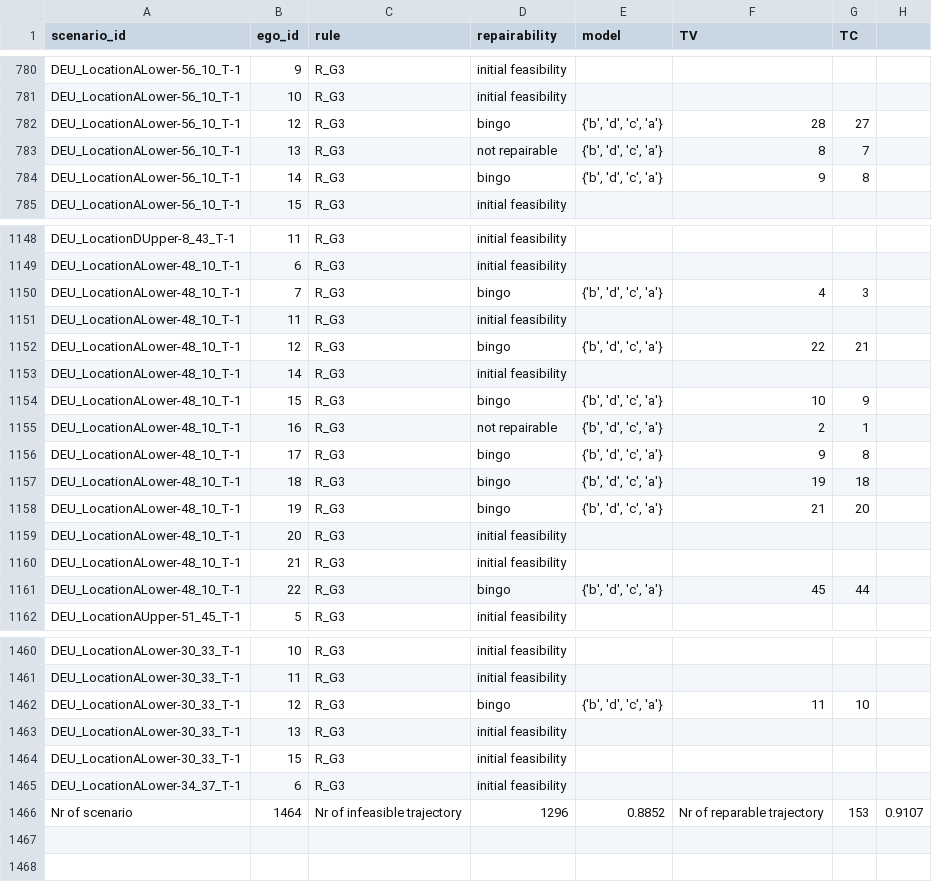
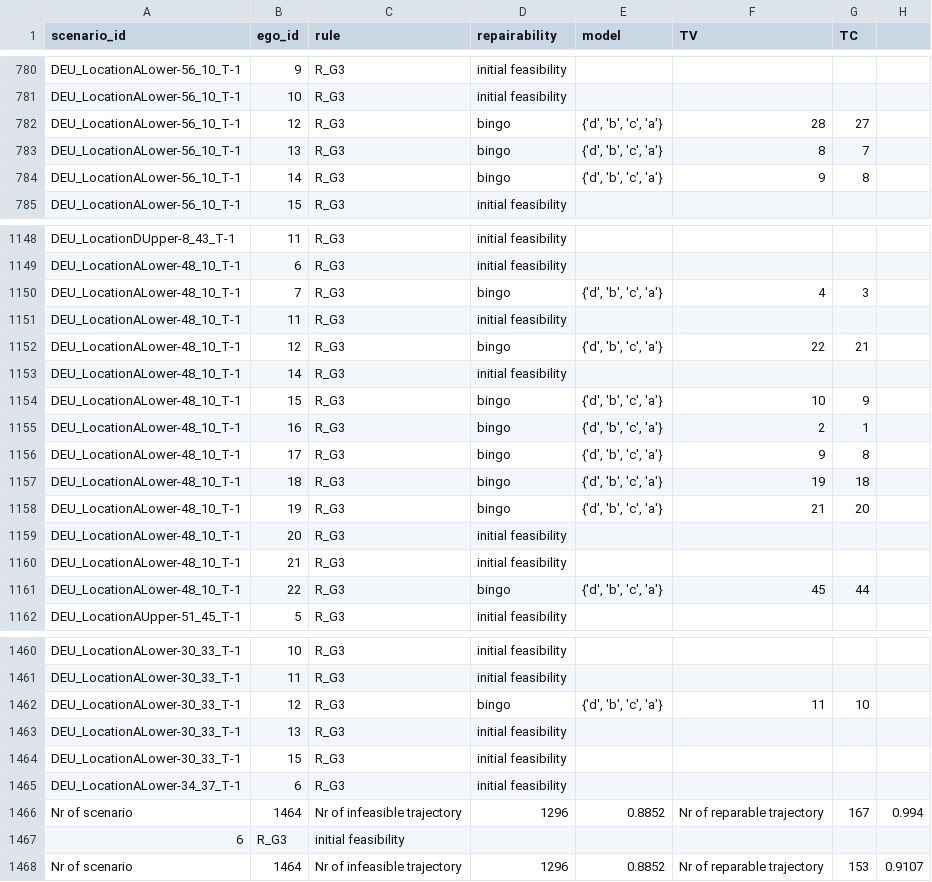
Before and after one commit to LiShuaiyi/vp-repairer, a CSV file: evaluation/result_rg3.csv, drawn as a sheet; only a part is shown, gaps mark what is left out; the diff covers the shown part only.

```diff
--- a/evaluation/result_rg3.csv
+++ b/evaluation/result_rg3.csv
@@ -781,5 +781,5 @@ DEU_LocationALower-56_10_T-1,9,R_G3,initial feasibility
 DEU_LocationALower-56_10_T-1,10,R_G3,initial feasibility
-DEU_LocationALower-56_10_T-1,12,R_G3,bingo,"{'b', 'd', 'c', 'a'}",28,27
-DEU_LocationALower-56_10_T-1,13,R_G3,not repairable,"{'b', 'd', 'c', 'a'}",8,7
-DEU_LocationALower-56_10_T-1,14,R_G3,bingo,"{'b', 'd', 'c', 'a'}",9,8
+DEU_LocationALower-56_10_T-1,12,R_G3,bingo,"{'d', 'b', 'c', 'a'}",28,27
+DEU_LocationALower-56_10_T-1,13,R_G3,bingo,"{'d', 'b', 'c', 'a'}",8,7
+DEU_LocationALower-56_10_T-1,14,R_G3,bingo,"{'d', 'b', 'c', 'a'}",9,8
 DEU_LocationALower-56_10_T-1,15,R_G3,initial feasibility
@@ -1149,14 +1149,14 @@ DEU_LocationDUpper-8_43_T-1,11,R_G3,initial feasibility
 DEU_LocationALower-48_10_T-1,6,R_G3,initial feasibility
-DEU_LocationALower-48_10_T-1,7,R_G3,bingo,"{'b', 'd', 'c', 'a'}",4,3
+DEU_LocationALower-48_10_T-1,7,R_G3,bingo,"{'d', 'b', 'c', 'a'}",4,3
 DEU_LocationALower-48_10_T-1,11,R_G3,initial feasibility
-DEU_LocationALower-48_10_T-1,12,R_G3,bingo,"{'b', 'd', 'c', 'a'}",22,21
+DEU_LocationALower-48_10_T-1,12,R_G3,bingo,"{'d', 'b', 'c', 'a'}",22,21
 DEU_LocationALower-48_10_T-1,14,R_G3,initial feasibility
-DEU_LocationALower-48_10_T-1,15,R_G3,bingo,"{'b', 'd', 'c', 'a'}",10,9
-DEU_LocationALower-48_10_T-1,16,R_G3,not repairable,"{'b', 'd', 'c', 'a'}",2,1
-DEU_LocationALower-48_10_T-1,17,R_G3,bingo,"{'b', 'd', 'c', 'a'}",9,8
-DEU_LocationALower-48_10_T-1,18,R_G3,bingo,"{'b', 'd', 'c', 'a'}",19,18
-DEU_LocationALower-48_10_T-1,19,R_G3,bingo,"{'b', 'd', 'c', 'a'}",21,20
+DEU_LocationALower-48_10_T-1,15,R_G3,bingo,"{'d', 'b', 'c', 'a'}",10,9
+DEU_LocationALower-48_10_T-1,16,R_G3,bingo,"{'d', 'b', 'c', 'a'}",2,1
+DEU_LocationALower-48_10_T-1,17,R_G3,bingo,"{'d', 'b', 'c', 'a'}",9,8
+DEU_LocationALower-48_10_T-1,18,R_G3,bingo,"{'d', 'b', 'c', 'a'}",19,18
+DEU_LocationALower-48_10_T-1,19,R_G3,bingo,"{'d', 'b', 'c', 'a'}",21,20
 DEU_LocationALower-48_10_T-1,20,R_G3,initial feasibility
 DEU_LocationALower-48_10_T-1,21,R_G3,initial feasibility
-DEU_LocationALower-48_10_T-1,22,R_G3,bingo,"{'b', 'd', 'c', 'a'}",45,44
+DEU_LocationALower-48_10_T-1,22,R_G3,bingo,"{'d', 'b', 'c', 'a'}",45,44
 DEU_LocationAUpper-51_45_T-1,5,R_G3,initial feasibility
@@ -1461,3 +1461,3 @@ DEU_LocationALower-30_33_T-1,10,R_G3,initial feasibility
 DEU_LocationALower-30_33_T-1,11,R_G3,initial feasibility
-DEU_LocationALower-30_33_T-1,12,R_G3,bingo,"{'b', 'd', 'c', 'a'}",11,10
+DEU_LocationALower-30_33_T-1,12,R_G3,bingo,"{'d', 'b', 'c', 'a'}",11,10
 DEU_LocationALower-30_33_T-1,13,R_G3,initial feasibility
@@ -1465,2 +1465,4 @@ DEU_LocationALower-30_33_T-1,15,R_G3,initial feasibility
 DEU_LocationALower-34_37_T-1,6,R_G3,initial feasibility
+Nr of scenario,1464,Nr of infeasible trajectory,1296,0.8852,Nr of reparable trajectory,167,0.994
+6,R_G3,initial feasibility
 Nr of scenario,1464,Nr of infeasible trajectory,1296,0.8852,Nr of reparable trajectory,153,0.9107
```
Also changed, not shown: 170 edited cells elsewhere in this file, evaluation/result_rg1.csv, 2 other files.
